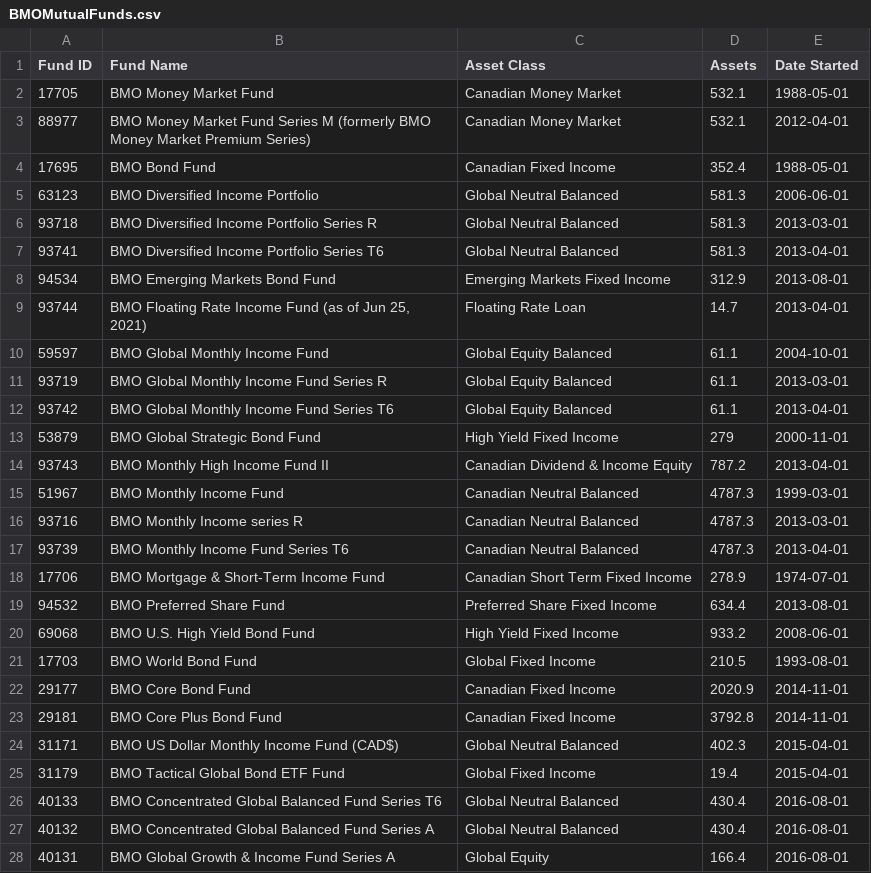
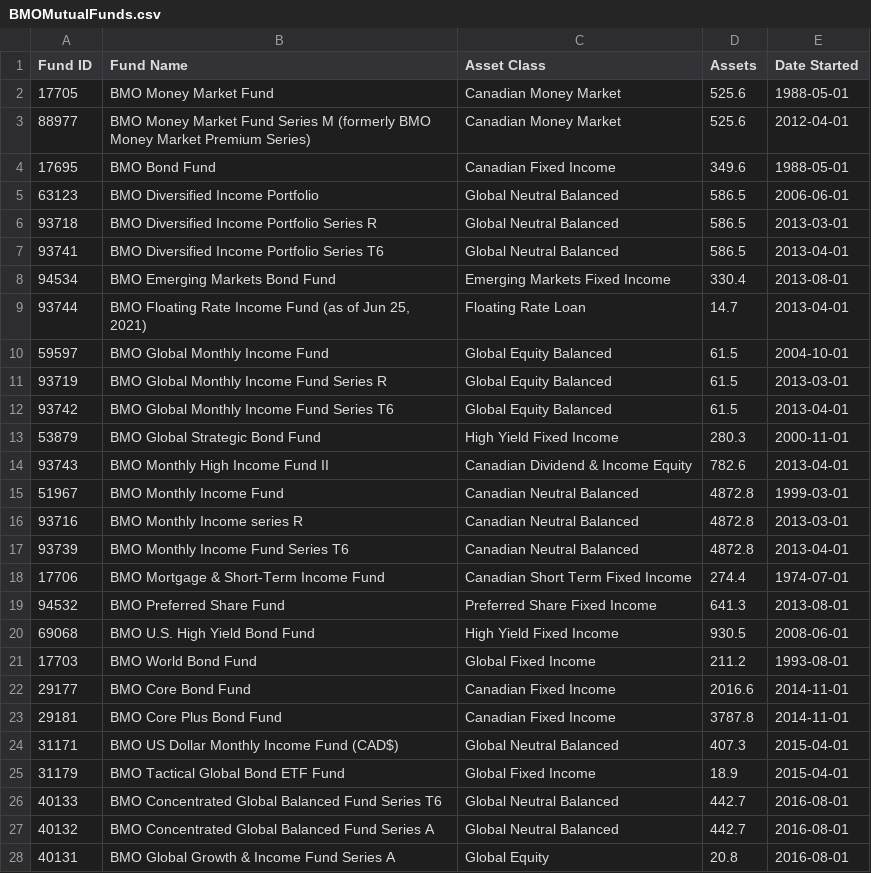
Before and after one commit to chefZau/BMOMutualFundExploration, a CSV file: resources/BMOMutualFunds.csv, drawn as a sheet; only a part is shown; the diff covers the shown part only.

Commit message:
fix: replaced var 'values' to 'results' reran all cells

```diff
--- a/resources/BMOMutualFunds.csv
+++ b/resources/BMOMutualFunds.csv
@@ -1,28 +1,28 @@
 Fund ID,Fund Name,Asset Class,Assets,Date Started
-17705,BMO Money Market Fund ,Canadian Money Market,532.1,1988-05-01
-88977,BMO Money Market Fund Series M (formerly BMO Money Market Premium Series) ,Canadian Money Market,532.1,2012-04-01
-17695,BMO Bond Fund ,Canadian Fixed Income,352.4,1988-05-01
-63123,BMO Diversified Income Portfolio ,Global Neutral Balanced,581.3,2006-06-01
-93718,BMO Diversified Income Portfolio Series R ,Global Neutral Balanced,581.3,2013-03-01
-93741,BMO Diversified Income Portfolio Series T6 ,Global Neutral Balanced,581.3,2013-04-01
-94534,BMO Emerging Markets Bond Fund ,Emerging Markets Fixed Income,312.9,2013-08-01
+17705,BMO Money Market Fund ,Canadian Money Market,525.6,1988-05-01
+88977,BMO Money Market Fund Series M (formerly BMO Money Market Premium Series) ,Canadian Money Market,525.6,2012-04-01
+17695,BMO Bond Fund ,Canadian Fixed Income,349.6,1988-05-01
+63123,BMO Diversified Income Portfolio ,Global Neutral Balanced,586.5,2006-06-01
+93718,BMO Diversified Income Portfolio Series R ,Global Neutral Balanced,586.5,2013-03-01
+93741,BMO Diversified Income Portfolio Series T6 ,Global Neutral Balanced,586.5,2013-04-01
+94534,BMO Emerging Markets Bond Fund ,Emerging Markets Fixed Income,330.4,2013-08-01
 93744,"BMO Floating Rate Income Fund (as of Jun 25, 2021)",Floating Rate Loan,14.7,2013-04-01
-59597,BMO Global Monthly Income Fund ,Global Equity Balanced,61.1,2004-10-01
-93719,BMO Global Monthly Income Fund Series R ,Global Equity Balanced,61.1,2013-03-01
-93742,BMO Global Monthly Income Fund Series T6 ,Global Equity Balanced,61.1,2013-04-01
-53879,BMO Global Strategic Bond Fund ,High Yield Fixed Income,279,2000-11-01
-93743,BMO Monthly High Income Fund II ,Canadian Dividend & Income Equity,787.2,2013-04-01
-51967,BMO Monthly Income Fund ,Canadian Neutral Balanced,4787.3,1999-03-01
-93716,BMO Monthly Income series R ,Canadian Neutral Balanced,4787.3,2013-03-01
-93739,BMO Monthly Income Fund Series T6 ,Canadian Neutral Balanced,4787.3,2013-04-01
-17706,BMO Mortgage & Short-Term Income Fund ,Canadian Short Term Fixed Income,278.9,1974-07-01
-94532,BMO Preferred Share Fund ,Preferred Share Fixed Income,634.4,2013-08-01
-69068,BMO U.S. High Yield Bond Fund ,High Yield Fixed Income,933.2,2008-06-01
-17703,BMO World Bond Fund ,Global Fixed Income,210.5,1993-08-01
-29177,BMO Core Bond Fund ,Canadian Fixed Income,2020.9,2014-11-01
-29181,BMO Core Plus Bond Fund ,Canadian Fixed Income,3792.8,2014-11-01
-31171,BMO US Dollar Monthly Income Fund (CAD$) ,Global Neutral Balanced,402.3,2015-04-01
-31179,BMO Tactical Global Bond ETF Fund ,Global Fixed Income,19.4,2015-04-01
-40133,BMO Concentrated Global Balanced Fund Series T6 ,Global Neutral Balanced,430.4,2016-08-01
-40132,BMO Concentrated Global Balanced Fund Series A ,Global Neutral Balanced,430.4,2016-08-01
-40131,BMO Global Growth & Income Fund Series A ,Global Equity,166.4,2016-08-01
+59597,BMO Global Monthly Income Fund ,Global Equity Balanced,61.5,2004-10-01
+93719,BMO Global Monthly Income Fund Series R ,Global Equity Balanced,61.5,2013-03-01
+93742,BMO Global Monthly Income Fund Series T6 ,Global Equity Balanced,61.5,2013-04-01
+53879,BMO Global Strategic Bond Fund ,High Yield Fixed Income,280.3,2000-11-01
+93743,BMO Monthly High Income Fund II ,Canadian Dividend & Income Equity,782.6,2013-04-01
+51967,BMO Monthly Income Fund ,Canadian Neutral Balanced,4872.8,1999-03-01
+93716,BMO Monthly Income series R ,Canadian Neutral Balanced,4872.8,2013-03-01
+93739,BMO Monthly Income Fund Series T6 ,Canadian Neutral Balanced,4872.8,2013-04-01
+17706,BMO Mortgage & Short-Term Income Fund ,Canadian Short Term Fixed Income,274.4,1974-07-01
+94532,BMO Preferred Share Fund ,Preferred Share Fixed Income,641.3,2013-08-01
+69068,BMO U.S. High Yield Bond Fund ,High Yield Fixed Income,930.5,2008-06-01
+17703,BMO World Bond Fund ,Global Fixed Income,211.2,1993-08-01
+29177,BMO Core Bond Fund ,Canadian Fixed Income,2016.6,2014-11-01
+29181,BMO Core Plus Bond Fund ,Canadian Fixed Income,3787.8,2014-11-01
+31171,BMO US Dollar Monthly Income Fund (CAD$) ,Global Neutral Balanced,407.3,2015-04-01
+31179,BMO Tactical Global Bond ETF Fund ,Global Fixed Income,18.9,2015-04-01
+40133,BMO Concentrated Global Balanced Fund Series T6 ,Global Neutral Balanced,442.7,2016-08-01
+40132,BMO Concentrated Global Balanced Fund Series A ,Global Neutral Balanced,442.7,2016-08-01
+40131,BMO Global Growth & Income Fund Series A ,Global Equity,20.8,2016-08-01
```
Also changed, not shown: 154 edited cells elsewhere in this file, 2 other files.
